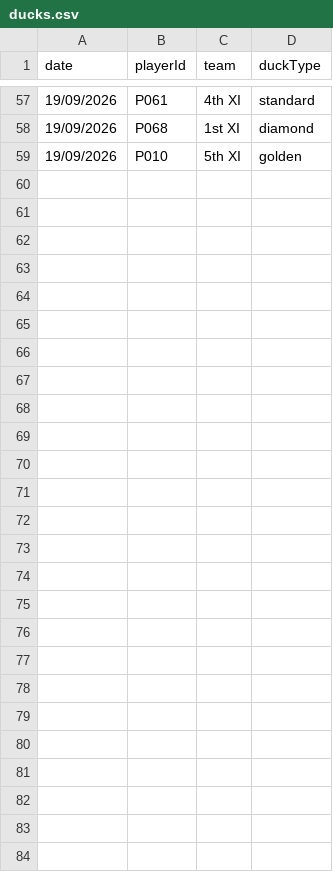
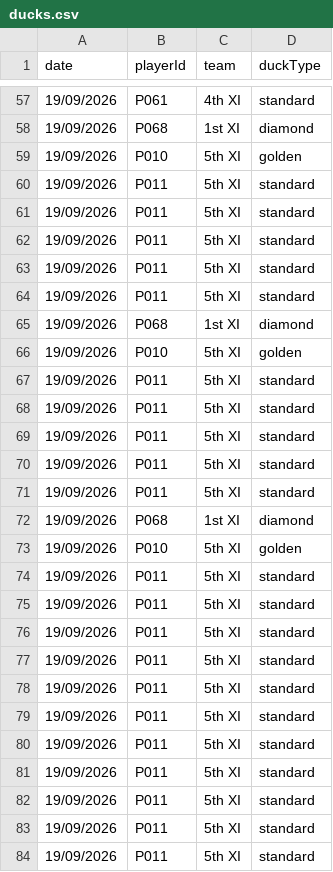
Before and after one commit to h4ff/taipans-duck-pond, a CSV file: data/ducks.csv, drawn as a sheet; only a part is shown, gaps mark what is left out.

Commit message:
Update ducks.csv

```diff
--- a/data/ducks.csv
+++ b/data/ducks.csv
@@ -59 +59,26 @@ date,playerId,team,duckType
 19/09/2026,P010,5th XI,golden
+19/09/2026,P011,5th XI,standard
+19/09/2026,P011,5th XI,standard
+19/09/2026,P011,5th XI,standard
+19/09/2026,P011,5th XI,standard
+19/09/2026,P011,5th XI,standard
+19/09/2026,P068,1st XI,diamond
+19/09/2026,P010,5th XI,golden
+19/09/2026,P011,5th XI,standard
+19/09/2026,P011,5th XI,standard
+19/09/2026,P011,5th XI,standard
+19/09/2026,P011,5th XI,standard
+19/09/2026,P011,5th XI,standard
+19/09/2026,P068,1st XI,diamond
+19/09/2026,P010,5th XI,golden
+19/09/2026,P011,5th XI,standard
+19/09/2026,P011,5th XI,standard
+19/09/2026,P011,5th XI,standard
+19/09/2026,P011,5th XI,standard
+19/09/2026,P011,5th XI,standard
+19/09/2026,P011,5th XI,standard
+19/09/2026,P011,5th XI,standard
+19/09/2026,P011,5th XI,standard
+19/09/2026,P011,5th XI,standard
+19/09/2026,P011,5th XI,standard
+19/09/2026,P011,5th XI,standard
```
